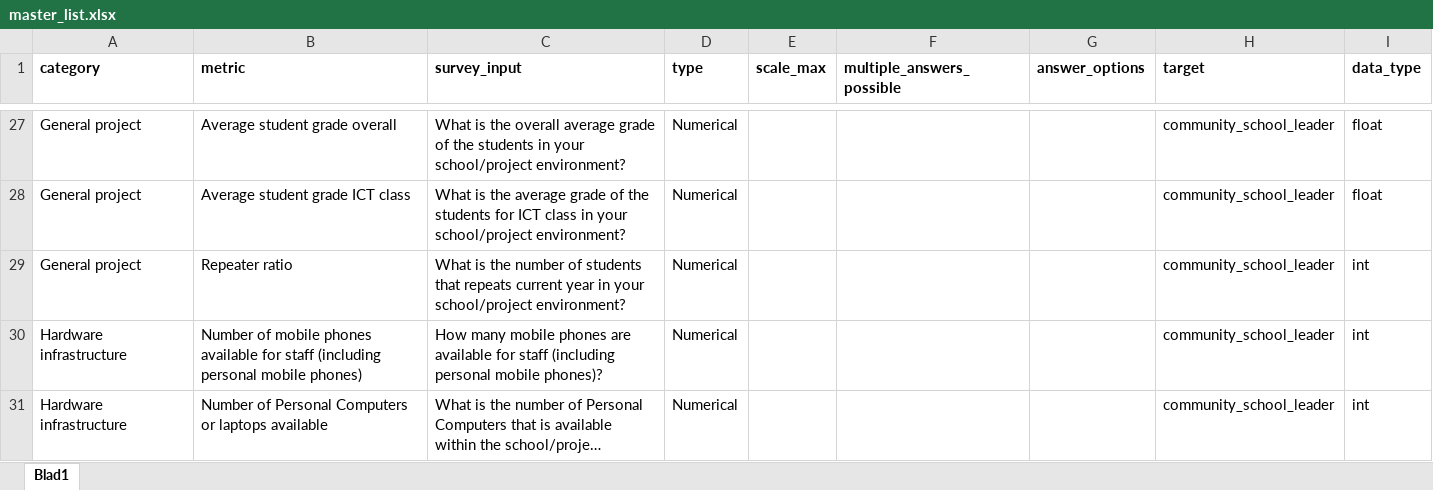
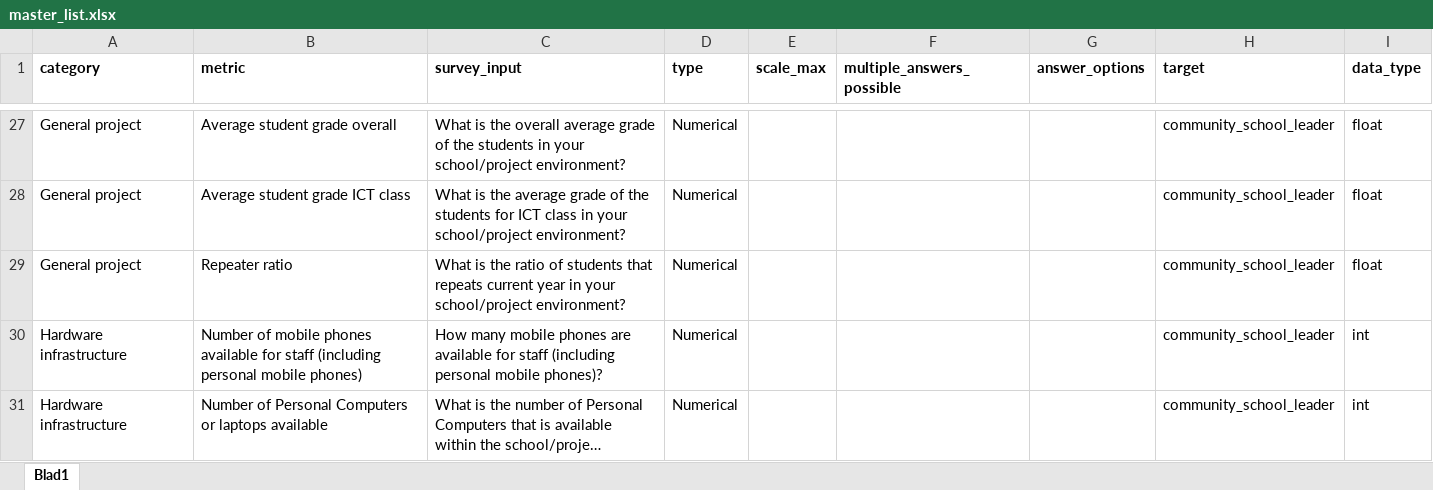
Before and after one commit to HN-Le/Impact-Assessment-Tool, an Excel workbook: data/method_fragments/master_list.xlsx, sheet Blad1, drawn as a sheet; only a part is shown, gaps mark what is left out; long unchanged cells end in …; values as stored, in another font and other column widths than the file's, no borders; the diff names each change by its address in the sheet, - before the commit and + after, or states it on an @@ line.

Commit message:
fixed table selection from uploaded files

```diff
--- a/data/method_fragments/master_list.xlsx (sheet Blad1)
+++ b/data/method_fragments/master_list.xlsx (sheet Blad1)
-C29 (survey_input): …is the number of students…
+C29 (survey_input): …is the ratio of students…
-I29 (data_type): int
+I29 (data_type): float
```
Also changed, not shown: 6 other files.
